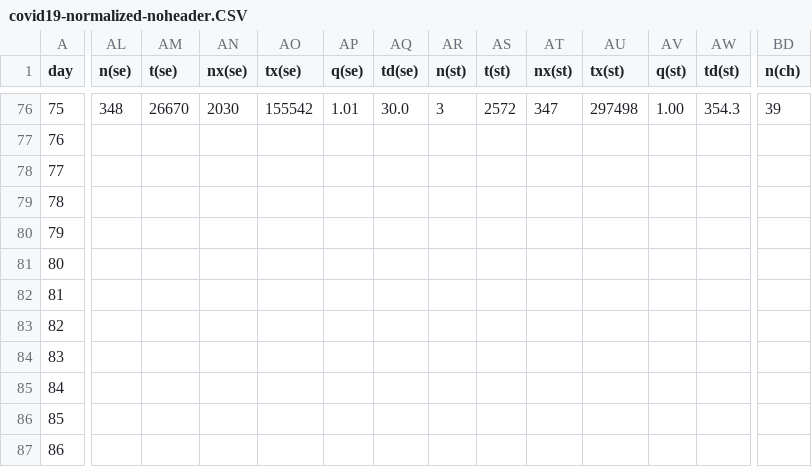
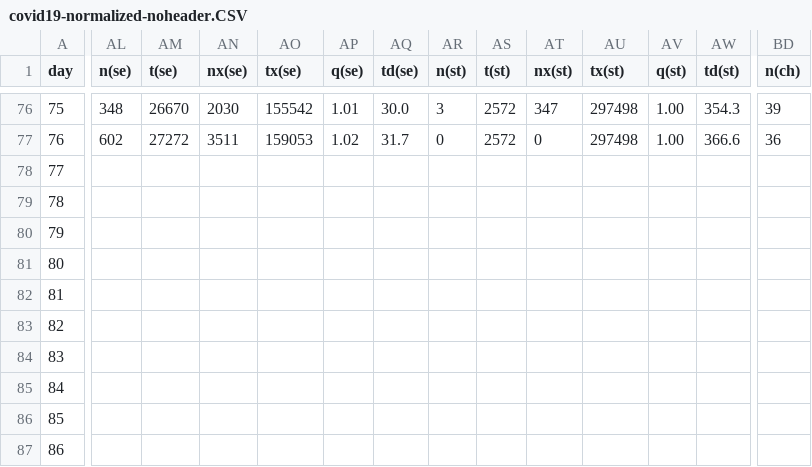
Before and after one commit to christophmoar/covid-19, a CSV file: dataset-01/covid19-normalized-noheader.CSV, drawn as a sheet; only a part is shown, gaps mark what is left out; the diff covers the shown part only; the diff names each change by its address in the sheet, - before the commit and + after, or states it on an @@ line.

```diff
--- a/dataset-01/covid19-normalized-noheader.CSV
+++ b/dataset-01/covid19-normalized-noheader.CSV
-AL77 (n(se)): (empty)
+AL77 (n(se)): 602
-AM77 (t(se)): (empty)
+AM77 (t(se)): 27272
-AN77 (nx(se)): (empty)
+AN77 (nx(se)): 3511
-AO77 (tx(se)): (empty)
+AO77 (tx(se)): 159053
-AP77 (q(se)): (empty)
+AP77 (q(se)): 1.02
-AQ77 (td(se)): (empty)
+AQ77 (td(se)): 31.7
-AR77 (n(st)): (empty)
+AR77 (n(st)): 0
-AS77 (t(st)): (empty)
+AS77 (t(st)): 2572
-AT77 (nx(st)): (empty)
+AT77 (nx(st)): 0
-AU77 (tx(st)): (empty)
+AU77 (tx(st)): 297498
-AV77 (q(st)): (empty)
+AV77 (q(st)): 1.00
-AW77 (td(st)): (empty)
+AW77 (td(st)): 366.6
-BD77 (n(ch)): (empty)
+BD77 (n(ch)): 36
```
Also changed, not shown: 47 edited cells elsewhere in this file, dataset-01/covid19-normalized-timeseries.CSV, dataset-01/covid19-normalized.CSV, 5 other files.
